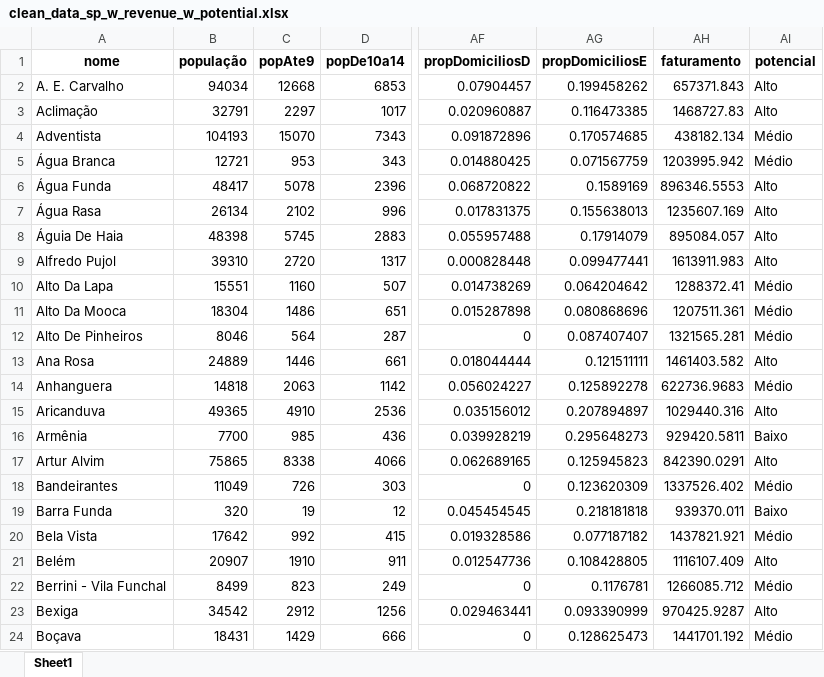
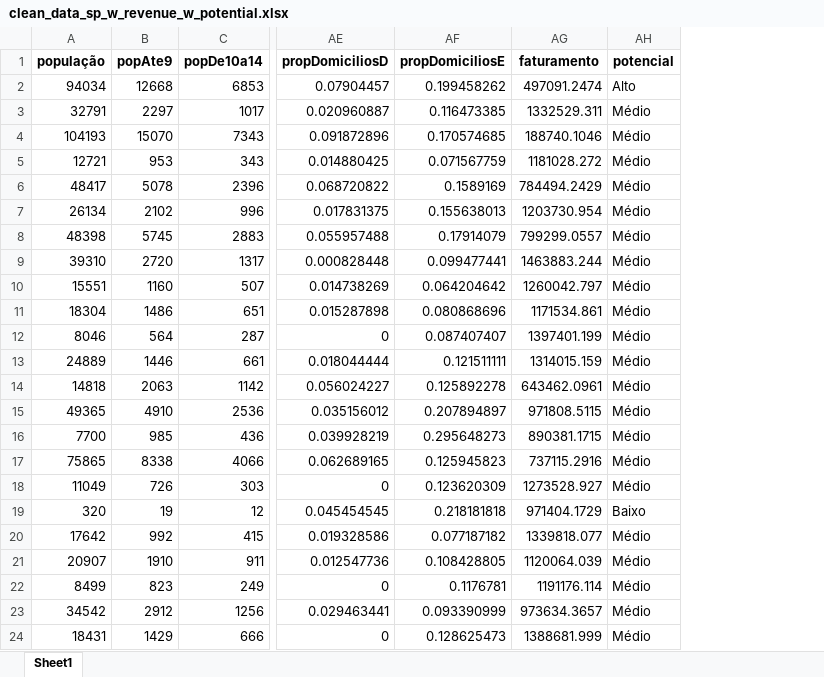
Before and after one commit to galvsoliveira/ds_geoprofit_analysis, an Excel workbook: Data/clean_data_sp_w_revenue_w_potential.xlsx, sheet Sheet1, drawn as a sheet; only a part is shown, gaps mark what is left out; values as stored, in another font and other column widths than the file's, no borders; removed rows and columns are numbered as before the commit, all else as after; the diff covers the shown part only; the diff names each change by its address in the sheet, - before the commit and + after, or states it on an @@ line.

```diff
--- a/Data/clean_data_sp_w_revenue_w_potential.xlsx (sheet Sheet1)
+++ b/Data/clean_data_sp_w_revenue_w_potential.xlsx (sheet Sheet1)
-column A (nome), rows 2-24: A. E. Carvalho | Aclimação | Adventista | Água Branca | Água Funda | Água Rasa | Águia De Haia | Alfredo Pujol | Alto Da Lapa | Alto Da Mooca | Alto De Pinheiros | Ana Rosa | Anhanguera | Aricanduva | Armênia | Artur Alvim | Bandeirantes | Barra Funda | Bela Vista | Belém | Berrini - Vila Funchal | Bexiga | Boçava
-AG2 (faturamento): 657371.843
+AG2 (faturamento): 497091.2474
-AG3 (faturamento): 1468727.83
+AG3 (faturamento): 1332529.311
-AH3 (potencial): Alto
+AH3 (potencial): Médio
-AG4 (faturamento): 438182.134
+AG4 (faturamento): 188740.1046
-AG5 (faturamento): 1203995.942
+AG5 (faturamento): 1181028.272
-AG6 (faturamento): 896346.5553
+AG6 (faturamento): 784494.2429
-AH6:AH9 (potencial): Alto
+AH6:AH9 (potencial): Médio
-AG7 (faturamento): 1235607.169
+AG7 (faturamento): 1203730.954
-AG8 (faturamento): 895084.057
+AG8 (faturamento): 799299.0557
-AG9 (faturamento): 1613911.983
+AG9 (faturamento): 1463883.244
-AG10 (faturamento): 1288372.41
+AG10 (faturamento): 1260042.797
-AG11 (faturamento): 1207511.361
+AG11 (faturamento): 1171534.861
-AG12 (faturamento): 1321565.281
+AG12 (faturamento): 1397401.199
-AG13 (faturamento): 1461403.582
+AG13 (faturamento): 1314015.159
-AH13 (potencial): Alto
+AH13 (potencial): Médio
-AG14 (faturamento): 622736.9683
+AG14 (faturamento): 643462.0961
-AG15 (faturamento): 1029440.316
+AG15 (faturamento): 971808.5115
-AH15 (potencial): Alto
+AH15 (potencial): Médio
-AG16 (faturamento): 929420.5811
+AG16 (faturamento): 890381.1715
-AH16 (potencial): Baixo
+AH16 (potencial): Médio
-AG17 (faturamento): 842390.0291
+AG17 (faturamento): 737115.2916
-AH17 (potencial): Alto
+AH17 (potencial): Médio
-AG18 (faturamento): 1337526.402
+AG18 (faturamento): 1273528.927
-AG19 (faturamento): 939370.011
+AG19 (faturamento): 971404.1729
-AG20 (faturamento): 1437821.921
+AG20 (faturamento): 1339818.077
-AG21 (faturamento): 1116107.409
+AG21 (faturamento): 1120064.039
-AH21 (potencial): Alto
+AH21 (potencial): Médio
-AG22 (faturamento): 1266085.712
+AG22 (faturamento): 1191176.114
-AG23 (faturamento): 970425.9287
+AG23 (faturamento): 973634.3657
-AH23 (potencial): Alto
+AH23 (potencial): Médio
-AG24 (faturamento): 1441701.192
+AG24 (faturamento): 1388681.999
```
Also changed, not shown: 372 edited cells elsewhere in this sheet, Data/clean_data_rj.xlsx, Data/clean_data_sp.xlsx, 7 other files.
